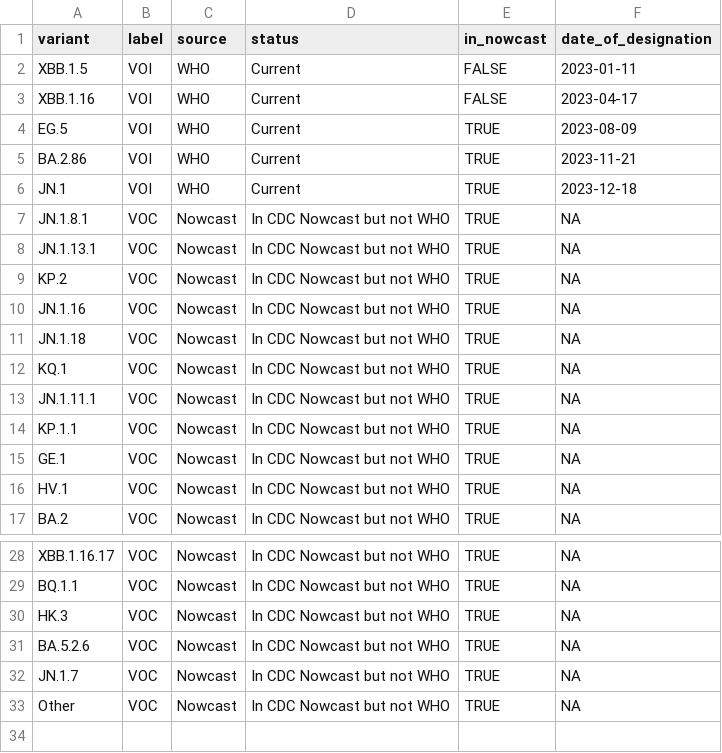
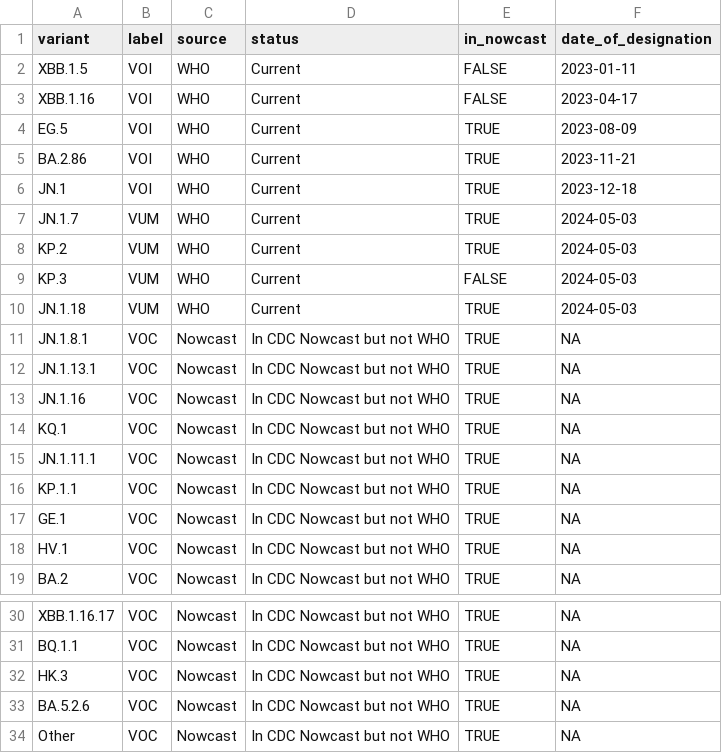
Before and after one commit to lrickerman/NYWWS_data, a CSV file: metadata/variants-of-concern.csv, drawn as a sheet; only a part is shown, gaps mark what is left out; removed rows and columns are numbered as before the commit, all else as after; the diff names each change by its address in the sheet, - before the commit and + after, or states it on an @@ line.

Commit message:
update

```diff
--- a/metadata/variants-of-concern.csv
+++ b/metadata/variants-of-concern.csv
+row 7: JN.1.7 | VUM | WHO | Current | TRUE | 2024-05-03
+row 8: KP.2 | VUM | WHO | Current | TRUE | 2024-05-03
+row 9: KP.3 | VUM | WHO | Current | FALSE | 2024-05-03
+row 10: JN.1.18 | VUM | WHO | Current | TRUE | 2024-05-03
-row 9: KP.2 | VOC | Nowcast | In CDC Nowcast but not WHO | TRUE | NA
-row 11: JN.1.18 | VOC | Nowcast | In CDC Nowcast but not WHO | TRUE | NA
-row 32: JN.1.7 | VOC | Nowcast | In CDC Nowcast but not WHO | TRUE | NA
```
